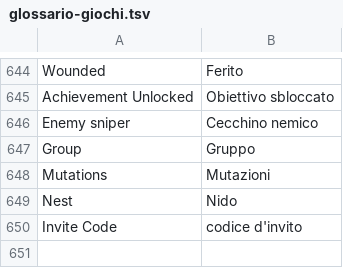
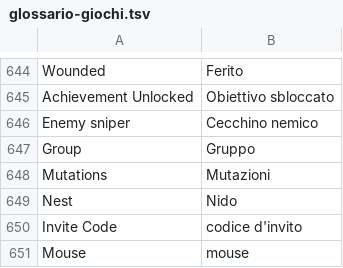
Before and after one commit to sergiotassoni/tasso, a TSV file: codice/traduce/dati/glossario-giochi.tsv, drawn as a sheet; only a part is shown, gaps mark what is left out; the diff names each change by its address in the sheet, - before the commit and + after, or states it on an @@ line.

```diff
--- a/codice/traduce/dati/glossario-giochi.tsv
+++ b/codice/traduce/dati/glossario-giochi.tsv
+row 651: Mouse | mouse
```
Also changed, not shown: codice/traduce/dati/frasi-menu.tsv.
